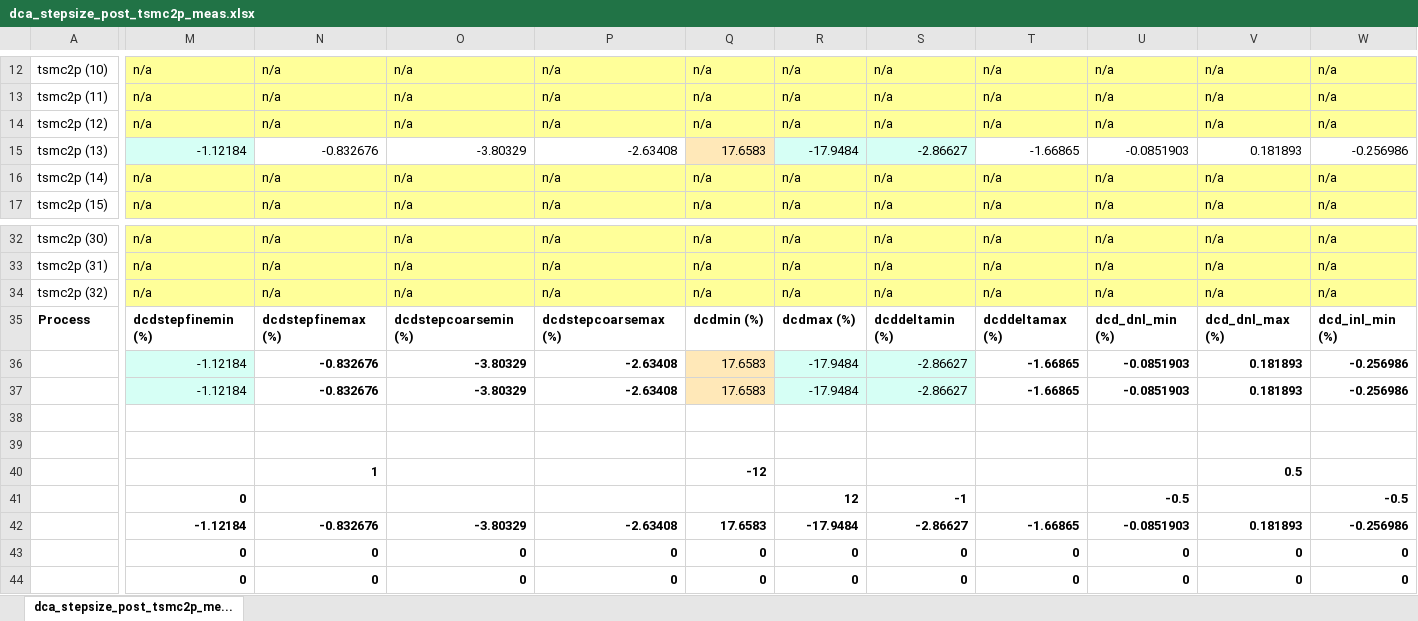
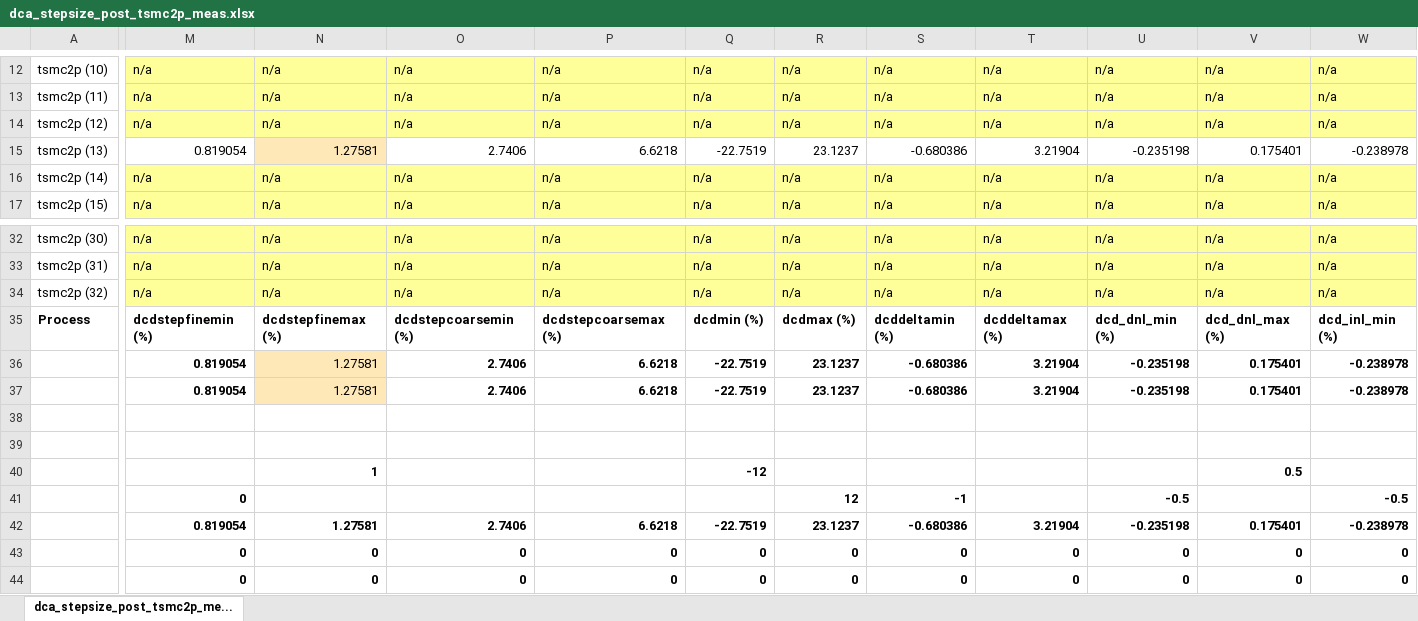
Before and after one commit to tien2032002/excel, an Excel workbook: dca_stepsize_post_tsmc2p_meas.xlsx, sheet dca_stepsize_post_tsmc2p_me..., drawn as a sheet; only a part is shown, gaps mark what is left out; values as stored, in another font and other column widths than the file's, no borders; removed rows and columns are numbered as before the commit, all else as after; rows hold the shown columns only; the diff covers the shown part only; the diff names each change by its address in the sheet, - before the commit and + after, or states it on an @@ line.

Commit message:
''

```diff
--- a/dca_stepsize_post_tsmc2p_meas.xlsx (sheet dca_stepsize_post_tsmc2p_me...)
+++ b/dca_stepsize_post_tsmc2p_meas.xlsx (sheet dca_stepsize_post_tsmc2p_me...)
-M15: -1.12184
+M15: 0.819054
-M15 fill: #D6FFF5
+M15 fill: none
-N15: -0.832676
+N15: 1.27581
-N15 fill: none
+N15 fill: #FFE8B8
-O15: -3.80329
+O15: 2.7406
-P15: -2.63408
+P15: 6.6218
-Q15: 17.6583
+Q15: -22.7519
-Q15 fill: #FFE8B8
+Q15 fill: none
-R15: -17.9484
+R15: 23.1237
-R15:S15 fill: #D6FFF5
+R15:S15 fill: none
-S15: -2.86627
+S15: -0.680386
-T15: -1.66865
+T15: 3.21904
-U15: -0.0851903
+U15: -0.235198
-V15: 0.181893
+V15: 0.175401
-W15: -0.256986
+W15: -0.238978
-row 36:  | -1.12184 | -0.832676 | -3.80329 | -2.63408 | 17.6583 | -17.9484 | -2.86627 | -1.66865 | -0.0851903 | 0.181893 | -0.256986
-row 37:  | -1.12184 | -0.832676 | -3.80329 | -2.63408 | 17.6583 | -17.9484 | -2.86627 | -1.66865 | -0.0851903 | 0.181893 | -0.256986
+row 36:  | 0.819054 | 1.27581 | 2.7406 | 6.6218 | -22.7519 | 23.1237 | -0.680386 | 3.21904 | -0.235198 | 0.175401 | -0.238978
+row 37:  | 0.819054 | 1.27581 | 2.7406 | 6.6218 | -22.7519 | 23.1237 | -0.680386 | 3.21904 | -0.235198 | 0.175401 | -0.238978
-row 42:  | -1.12184 | -0.832676 | -3.80329 | -2.63408 | 17.6583 | -17.9484 | -2.86627 | -1.66865 | -0.0851903 | 0.181893 | -0.256986
+row 42:  | 0.819054 | 1.27581 | 2.7406 | 6.6218 | -22.7519 | 23.1237 | -0.680386 | 3.21904 | -0.235198 | 0.175401 | -0.238978
```
Also changed, not shown: 71 edited cells elsewhere in this sheet.
